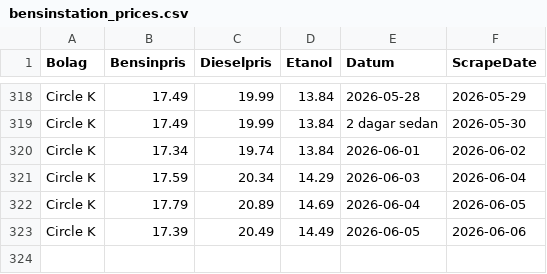
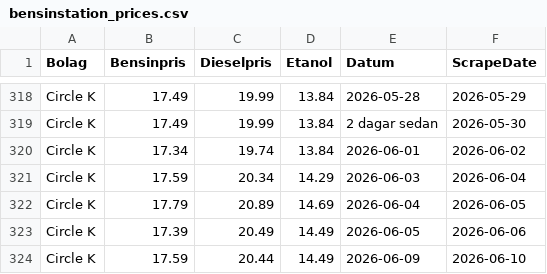
Before and after one commit to FastAndFunky/gaspricescraper, a CSV file: bensinstation_prices.csv, drawn as a sheet; only a part is shown, gaps mark what is left out.

```diff
--- a/bensinstation_prices.csv
+++ b/bensinstation_prices.csv
@@ -323 +323,2 @@ Circle K,17.79,20.89,14.69,2026-06-04,2026-06-05
 Circle K,17.39,20.49,14.49,2026-06-05,2026-06-06
+Circle K,17.59,20.44,14.49,2026-06-09,2026-06-10
```
Also changed, not shown: bensinpriser_prices.csv.
